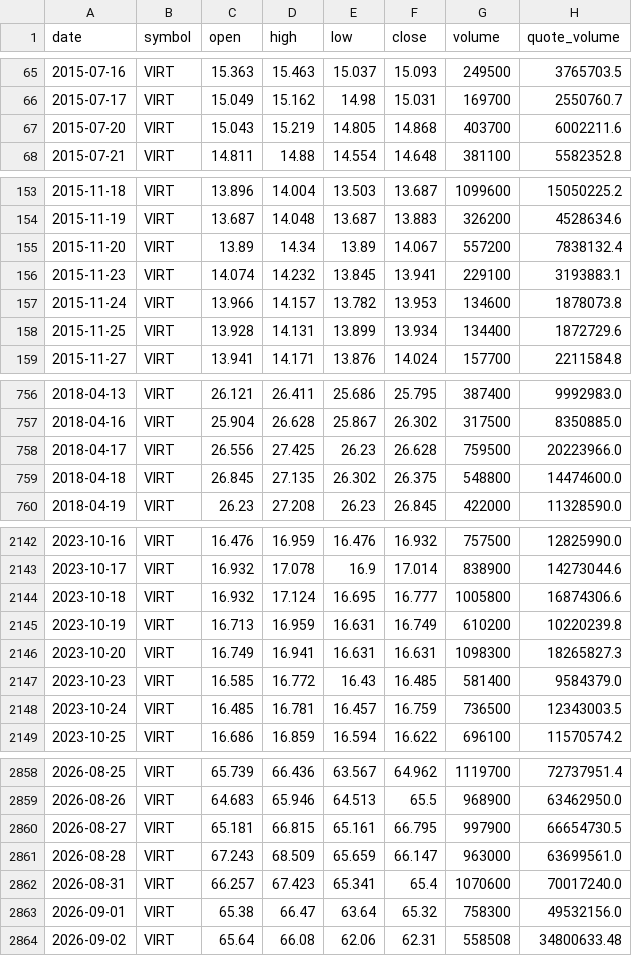
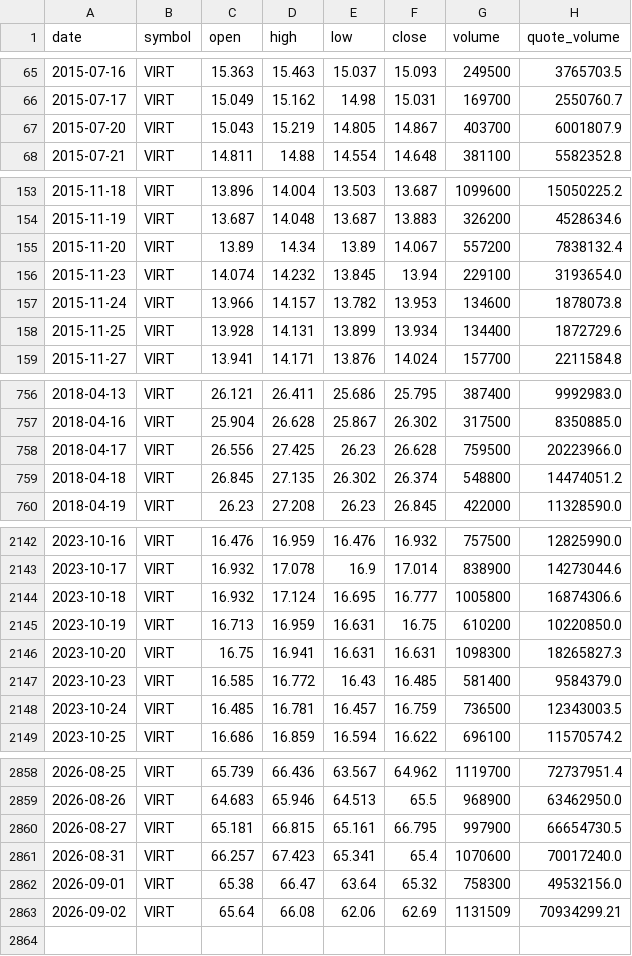
Before and after one commit to bsachart/finance-metrics-fetch, a CSV file: data/market/VIRT.csv, drawn as a sheet; only a part is shown, gaps mark what is left out; the diff covers the shown part only.

```diff
--- a/data/market/VIRT.csv
+++ b/data/market/VIRT.csv
@@ -66,3 +66,3 @@ date,symbol,open,high,low,close,volume,quote_volume
 2015-07-17,VIRT,15.049,15.162,14.98,15.031,169700,2550760.7
-2015-07-20,VIRT,15.043,15.219,14.805,14.868,403700,6002211.6
+2015-07-20,VIRT,15.043,15.219,14.805,14.867,403700,6001807.9
 2015-07-21,VIRT,14.811,14.88,14.554,14.648,381100,5582352.8
@@ -155,3 +155,3 @@ date,symbol,open,high,low,close,volume,quote_volume
 2015-11-20,VIRT,13.89,14.34,13.89,14.067,557200,7838132.4
-2015-11-23,VIRT,14.074,14.232,13.845,13.941,229100,3193883.1
+2015-11-23,VIRT,14.074,14.232,13.845,13.94,229100,3193654.0
 2015-11-24,VIRT,13.966,14.157,13.782,13.953,134600,1878073.8
@@ -758,3 +758,3 @@ date,symbol,open,high,low,close,volume,quote_volume
 2018-04-17,VIRT,26.556,27.425,26.23,26.628,759500,20223966.0
-2018-04-18,VIRT,26.845,27.135,26.302,26.375,548800,14474600.0
+2018-04-18,VIRT,26.845,27.135,26.302,26.374,548800,14474051.2
 2018-04-19,VIRT,26.23,27.208,26.23,26.845,422000,11328590.0
@@ -2144,4 +2144,4 @@ date,symbol,open,high,low,close,volume,quote_volume
 2023-10-18,VIRT,16.932,17.124,16.695,16.777,1005800,16874306.6
-2023-10-19,VIRT,16.713,16.959,16.631,16.749,610200,10220239.8
-2023-10-20,VIRT,16.749,16.941,16.631,16.631,1098300,18265827.3
+2023-10-19,VIRT,16.713,16.959,16.631,16.75,610200,10220850.0
+2023-10-20,VIRT,16.75,16.941,16.631,16.631,1098300,18265827.3
 2023-10-23,VIRT,16.585,16.772,16.43,16.485,581400,9584379.0
@@ -2860,5 +2860,4 @@ date,symbol,open,high,low,close,volume,quote_volume
 2026-08-27,VIRT,65.181,66.815,65.161,66.795,997900,66654730.5
-2026-08-28,VIRT,67.243,68.509,65.659,66.147,963000,63699561.0
 2026-08-31,VIRT,66.257,67.423,65.341,65.4,1070600,70017240.0
 2026-09-01,VIRT,65.38,66.47,63.64,65.32,758300,49532156.0
-2026-09-02,VIRT,65.64,66.08,62.06,62.31,558508,34800633.48
+2026-09-02,VIRT,65.64,66.08,62.06,62.69,1131509,70934299.21
```
Also changed, not shown: 23 edited cells elsewhere in this file, data/market/INTC.csv, data/market/MSFT.csv, 8 other files.
